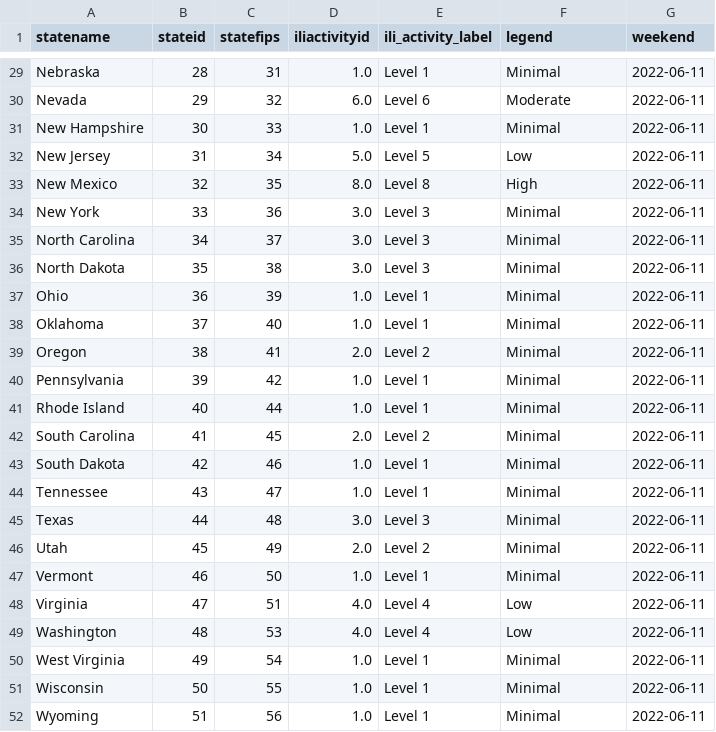
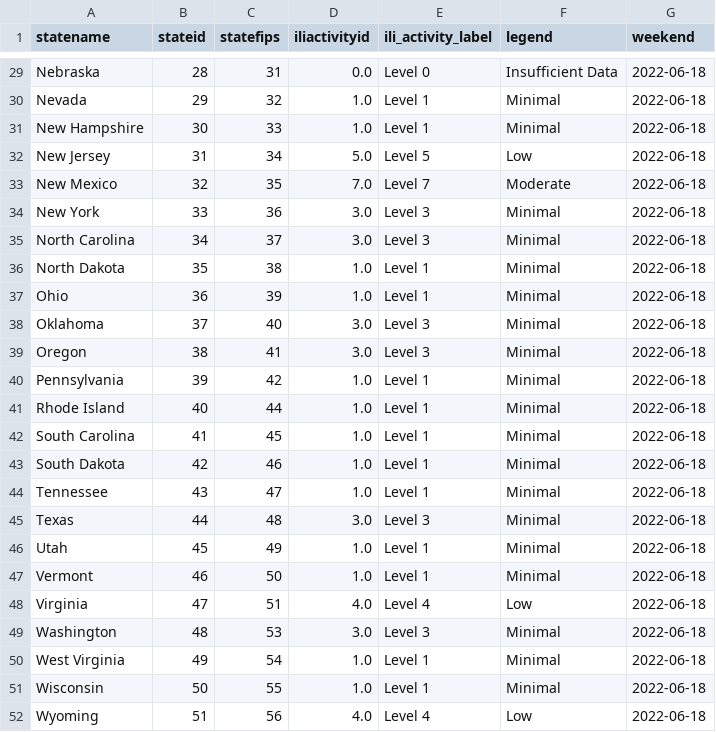
Before and after one commit to Dotdash-Data-Journalism/2021_2022_flu_like_illness, a CSV file: latestILIData.csv, drawn as a sheet; only a part is shown, gaps mark what is left out; the diff covers the shown part only; the diff names each change by its address in the sheet, - before the commit and + after, or states it on an @@ line.

```diff
--- a/latestILIData.csv
+++ b/latestILIData.csv
-D29 (iliactivityid): 1.0
+D29 (iliactivityid): 0.0
-E29 (ili_activity_label): Level 1
+E29 (ili_activity_label): Level 0
-F29 (legend): Minimal
+F29 (legend): Insufficient Data
-G29:G52 (weekend): 2022-06-11
+G29:G52 (weekend): 2022-06-18
-D30 (iliactivityid): 6.0
+D30 (iliactivityid): 1.0
-E30 (ili_activity_label): Level 6
+E30 (ili_activity_label): Level 1
-F30 (legend): Moderate
+F30 (legend): Minimal
-D33 (iliactivityid): 8.0
+D33 (iliactivityid): 7.0
-E33 (ili_activity_label): Level 8
+E33 (ili_activity_label): Level 7
-F33 (legend): High
+F33 (legend): Moderate
-D36 (iliactivityid): 3.0
+D36 (iliactivityid): 1.0
-E36 (ili_activity_label): Level 3
+E36 (ili_activity_label): Level 1
-D38 (iliactivityid): 1.0
+D38 (iliactivityid): 3.0
-E38 (ili_activity_label): Level 1
+E38 (ili_activity_label): Level 3
-D39 (iliactivityid): 2.0
+D39 (iliactivityid): 3.0
-E39 (ili_activity_label): Level 2
+E39 (ili_activity_label): Level 3
-D42 (iliactivityid): 2.0
+D42 (iliactivityid): 1.0
-E42 (ili_activity_label): Level 2
+E42 (ili_activity_label): Level 1
-D46 (iliactivityid): 2.0
+D46 (iliactivityid): 1.0
-E46 (ili_activity_label): Level 2
+E46 (ili_activity_label): Level 1
-D49 (iliactivityid): 4.0
+D49 (iliactivityid): 3.0
-E49 (ili_activity_label): Level 4
+E49 (ili_activity_label): Level 3
-F49 (legend): Low
+F49 (legend): Minimal
-D52 (iliactivityid): 1.0
+D52 (iliactivityid): 4.0
-E52 (ili_activity_label): Level 1
+E52 (ili_activity_label): Level 4
-F52 (legend): Minimal
+F52 (legend): Low
```
Also changed, not shown: 56 edited cells elsewhere in this file.
